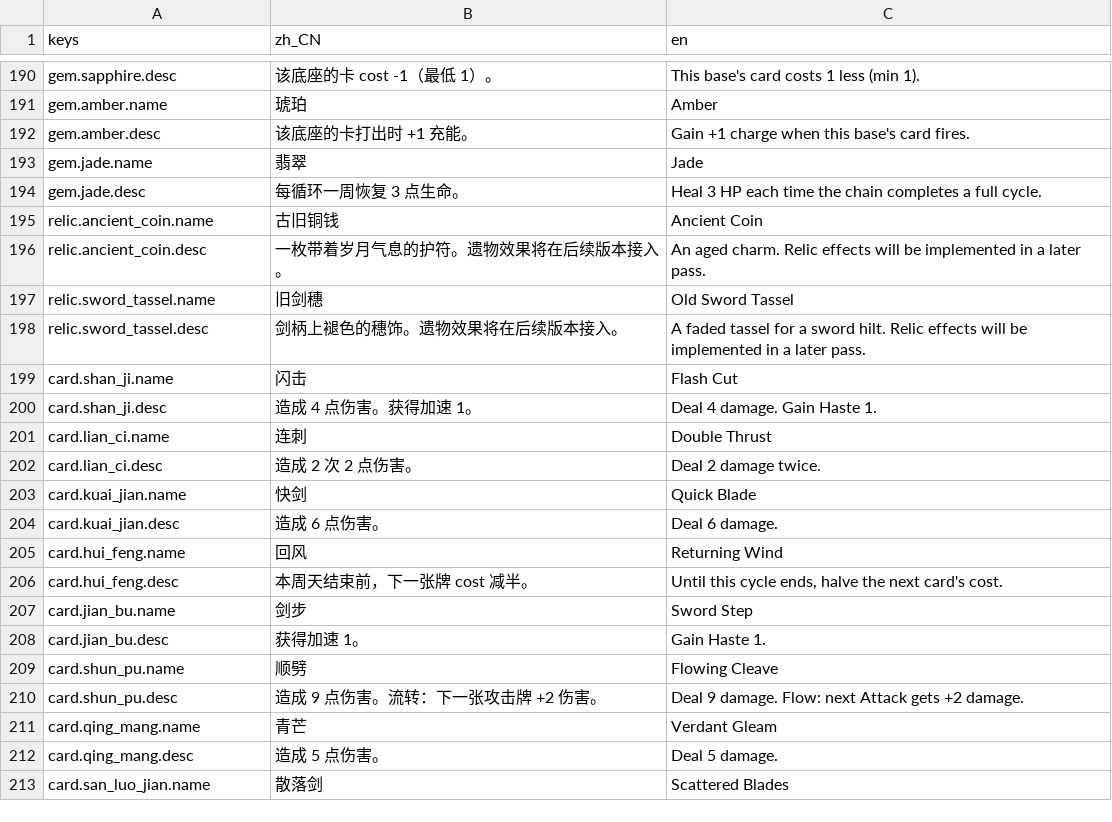
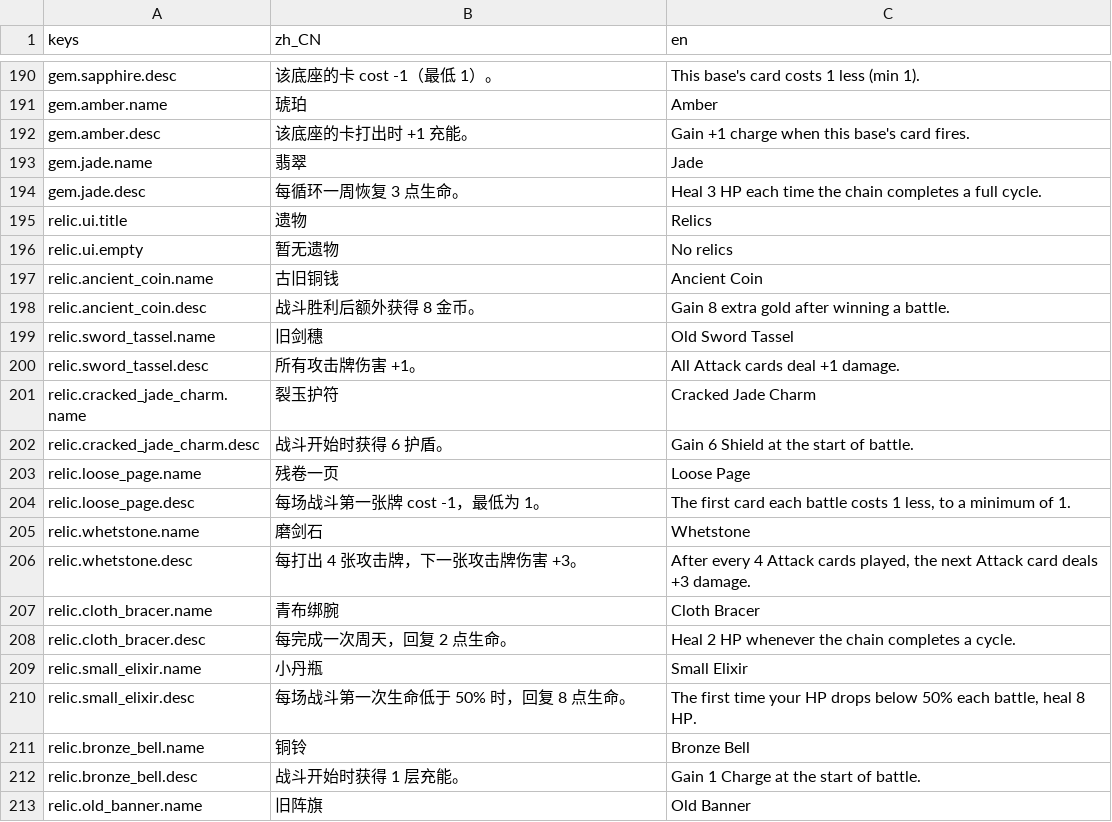
Before and after one commit to 793967240/cardAuto, a CSV file: project/translations/_source.csv, drawn as a sheet; only a part is shown, gaps mark what is left out; the shorter side is filled out with more unchanged rows; the diff covers the shown part only.

```diff
--- a/project/translations/_source.csv
+++ b/project/translations/_source.csv
@@ -194,5 +194,20 @@ gem.jade.name,"翡翠","Jade"
 gem.jade.desc,"每循环一周恢复 3 点生命。","Heal 3 HP each time the chain completes a full cycle."
+relic.ui.title,"遗物","Relics"
+relic.ui.empty,"暂无遗物","No relics"
 relic.ancient_coin.name,"古旧铜钱","Ancient Coin"
-relic.ancient_coin.desc,"一枚带着岁月气息的护符。遗物效果将在后续版本接入。","An aged charm. Relic effects will be implemented in a later pass."
+relic.ancient_coin.desc,"战斗胜利后额外获得 8 金币。","Gain 8 extra gold after winning a battle."
 relic.sword_tassel.name,"旧剑穗","Old Sword Tassel"
-relic.sword_tassel.desc,"剑柄上褪色的穗饰。遗物效果将在后续版本接入。","A faded tassel for a sword hilt. Relic effects will be implemented in a later pass."
+relic.sword_tassel.desc,"所有攻击牌伤害 +1。","All Attack cards deal +1 damage."
+relic.cracked_jade_charm.name,"裂玉护符","Cracked Jade Charm"
+relic.cracked_jade_charm.desc,"战斗开始时获得 6 护盾。","Gain 6 Shield at the start of battle."
+relic.loose_page.name,"残卷一页","Loose Page"
+relic.loose_page.desc,"每场战斗第一张牌 cost -1，最低为 1。","The first card each battle costs 1 less, to a minimum of 1."
+relic.whetstone.name,"磨剑石","Whetstone"
+relic.whetstone.desc,"每打出 4 张攻击牌，下一张攻击牌伤害 +3。","After every 4 Attack cards played, the next Attack card deals +3 damage."
+relic.cloth_bracer.name,"青布绑腕","Cloth Bracer"
+relic.cloth_bracer.desc,"每完成一次周天，回复 2 点生命。","Heal 2 HP whenever the chain completes a cycle."
+relic.small_elixir.name,"小丹瓶","Small Elixir"
+relic.small_elixir.desc,"每场战斗第一次生命低于 50% 时，回复 8 点生命。","The first time your HP drops below 50% each battle, heal 8 HP."
+relic.bronze_bell.name,"铜铃","Bronze Bell"
+relic.bronze_bell.desc,"战斗开始时获得 1 层充能。","Gain 1 Charge at the start of battle."
+relic.old_banner.name,"旧阵旗","Old Banner"
```
Also changed, not shown: 43 added rows elsewhere in this file, 38 other files.
